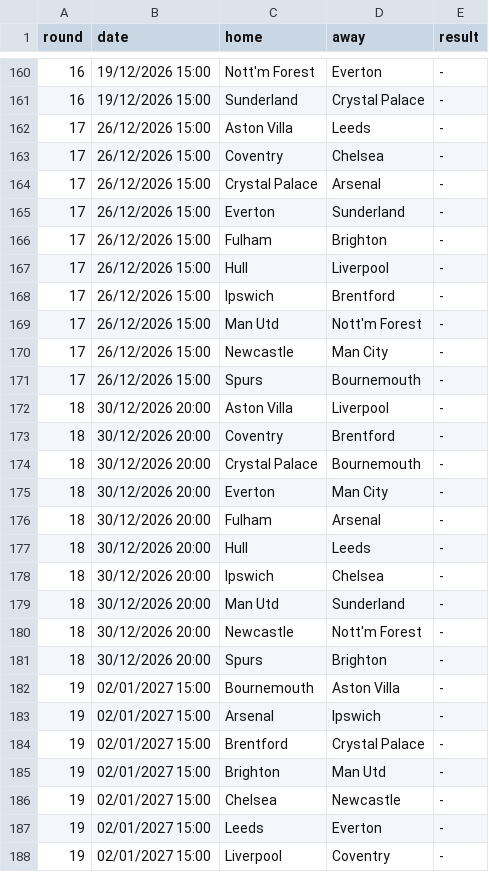
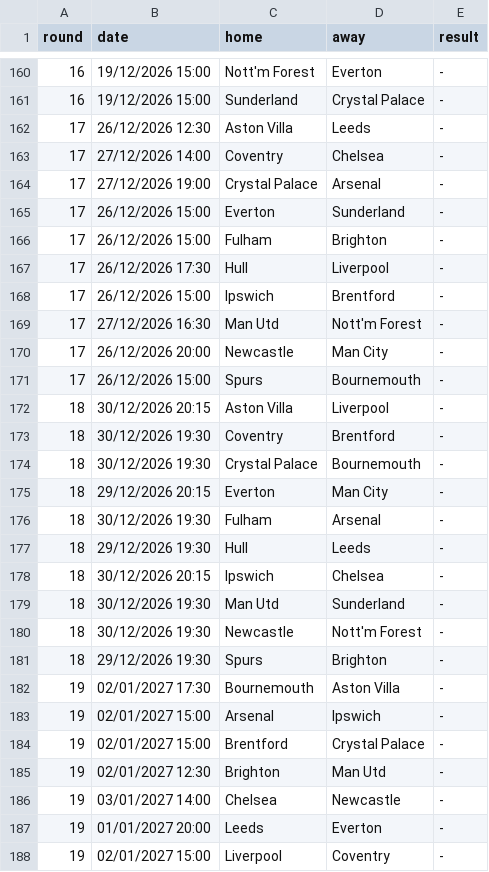
Before and after one commit to doranp70-dotcom/fixture-blocks, a CSV file: data/fixtures_E0.csv, drawn as a sheet; only a part is shown, gaps mark what is left out; the diff covers the shown part only.

```diff
--- a/data/fixtures_E0.csv
+++ b/data/fixtures_E0.csv
@@ -161,28 +161,28 @@ round,date,home,away,result
 16,19/12/2026 15:00,Sunderland,Crystal Palace,-
-17,26/12/2026 15:00,Aston Villa,Leeds,-
-17,26/12/2026 15:00,Coventry,Chelsea,-
-17,26/12/2026 15:00,Crystal Palace,Arsenal,-
+17,26/12/2026 12:30,Aston Villa,Leeds,-
+17,27/12/2026 14:00,Coventry,Chelsea,-
+17,27/12/2026 19:00,Crystal Palace,Arsenal,-
 17,26/12/2026 15:00,Everton,Sunderland,-
 17,26/12/2026 15:00,Fulham,Brighton,-
-17,26/12/2026 15:00,Hull,Liverpool,-
+17,26/12/2026 17:30,Hull,Liverpool,-
 17,26/12/2026 15:00,Ipswich,Brentford,-
-17,26/12/2026 15:00,Man Utd,Nott'm Forest,-
-17,26/12/2026 15:00,Newcastle,Man City,-
+17,27/12/2026 16:30,Man Utd,Nott'm Forest,-
+17,26/12/2026 20:00,Newcastle,Man City,-
 17,26/12/2026 15:00,Spurs,Bournemouth,-
-18,30/12/2026 20:00,Aston Villa,Liverpool,-
-18,30/12/2026 20:00,Coventry,Brentford,-
-18,30/12/2026 20:00,Crystal Palace,Bournemouth,-
-18,30/12/2026 20:00,Everton,Man City,-
-18,30/12/2026 20:00,Fulham,Arsenal,-
-18,30/12/2026 20:00,Hull,Leeds,-
-18,30/12/2026 20:00,Ipswich,Chelsea,-
-18,30/12/2026 20:00,Man Utd,Sunderland,-
-18,30/12/2026 20:00,Newcastle,Nott'm Forest,-
-18,30/12/2026 20:00,Spurs,Brighton,-
-19,02/01/2027 15:00,Bournemouth,Aston Villa,-
+18,30/12/2026 20:15,Aston Villa,Liverpool,-
+18,30/12/2026 19:30,Coventry,Brentford,-
+18,30/12/2026 19:30,Crystal Palace,Bournemouth,-
+18,29/12/2026 20:15,Everton,Man City,-
+18,30/12/2026 19:30,Fulham,Arsenal,-
+18,29/12/2026 19:30,Hull,Leeds,-
+18,30/12/2026 20:15,Ipswich,Chelsea,-
+18,30/12/2026 19:30,Man Utd,Sunderland,-
+18,30/12/2026 19:30,Newcastle,Nott'm Forest,-
+18,29/12/2026 19:30,Spurs,Brighton,-
+19,02/01/2027 17:30,Bournemouth,Aston Villa,-
 19,02/01/2027 15:00,Arsenal,Ipswich,-
 19,02/01/2027 15:00,Brentford,Crystal Palace,-
-19,02/01/2027 15:00,Brighton,Man Utd,-
-19,02/01/2027 15:00,Chelsea,Newcastle,-
-19,02/01/2027 15:00,Leeds,Everton,-
+19,02/01/2027 12:30,Brighton,Man Utd,-
+19,03/01/2027 14:00,Chelsea,Newcastle,-
+19,01/01/2027 20:00,Leeds,Everton,-
 19,02/01/2027 15:00,Liverpool,Coventry,-
```
Also changed, not shown: 11 edited cells elsewhere in this file, data/fixtures_E1.csv, history/2026-09-17/blocks.csv, 6 other files.
